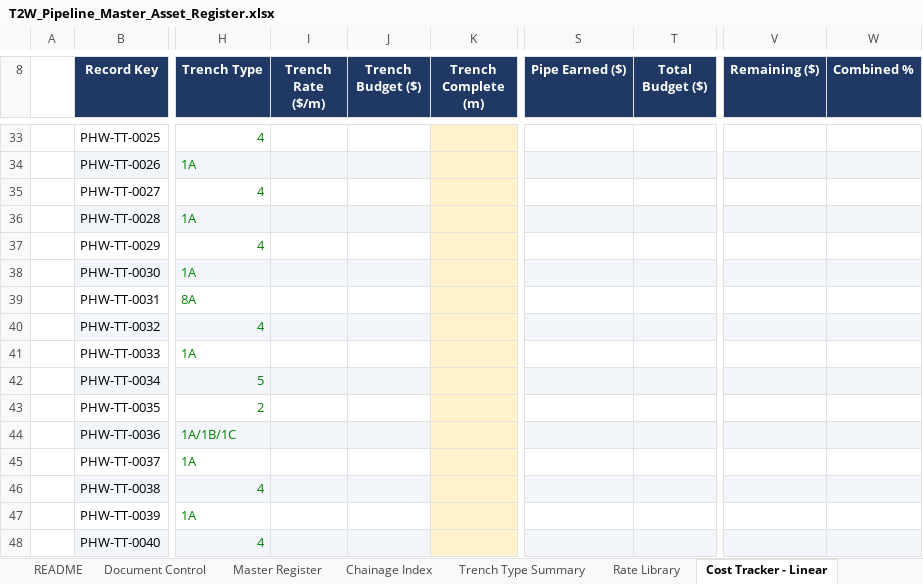
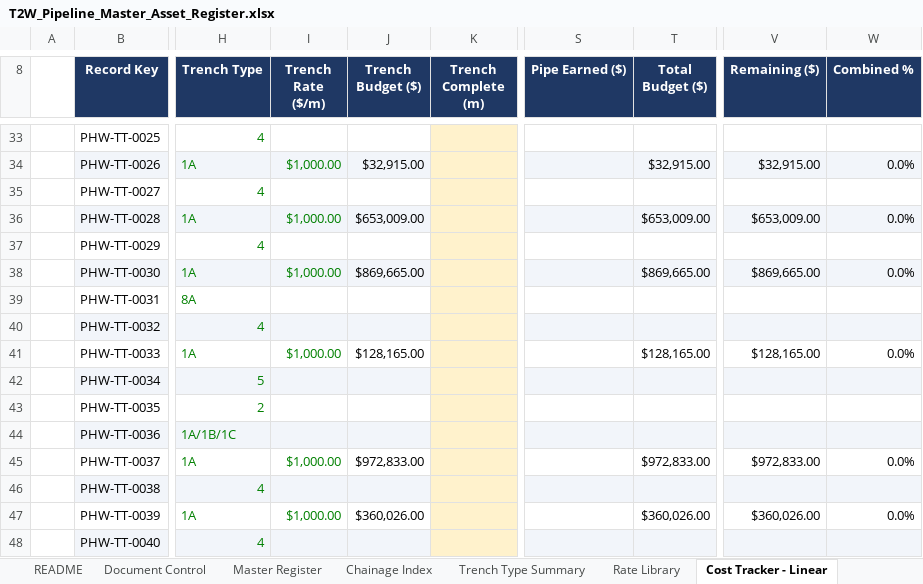
Before and after one commit to dirt3boy47/t2w-asset-register_rev2, an Excel workbook: T2W_Pipeline_Master_Asset_Register.xlsx, sheet Cost Tracker - Linear, drawn as a sheet; only a part is shown, gaps mark what is left out; values as stored, in another font and other column widths than the file's, no borders; charts and pictures and conditional formats not drawn; the diff covers the shown part only; the diff names each change by its address in the sheet, - before the commit and + after, or states it on an @@ line.

```diff
--- a/T2W_Pipeline_Master_Asset_Register.xlsx (sheet Cost Tracker - Linear)
+++ b/T2W_Pipeline_Master_Asset_Register.xlsx (sheet Cost Tracker - Linear)
-I34 (Trench Rate ($/m)): (empty)
+I34 (Trench Rate ($/m)): $1,000.00
-J34 (Trench Budget ($)): (empty)
+J34 (Trench Budget ($)): $32,915.00
-T34 (Total Budget ($)): (empty)
+T34 (Total Budget ($)): $32,915.00
-V34 (Remaining ($)): (empty)
+V34 (Remaining ($)): $32,915.00
-W34 (Combined %): (empty)
+W34 (Combined %): 0.0%
-I36 (Trench Rate ($/m)): (empty)
+I36 (Trench Rate ($/m)): $1,000.00
-J36 (Trench Budget ($)): (empty)
+J36 (Trench Budget ($)): $653,009.00
-T36 (Total Budget ($)): (empty)
+T36 (Total Budget ($)): $653,009.00
-V36 (Remaining ($)): (empty)
+V36 (Remaining ($)): $653,009.00
-W36 (Combined %): (empty)
+W36 (Combined %): 0.0%
-I38 (Trench Rate ($/m)): (empty)
+I38 (Trench Rate ($/m)): $1,000.00
-J38 (Trench Budget ($)): (empty)
+J38 (Trench Budget ($)): $869,665.00
-T38 (Total Budget ($)): (empty)
+T38 (Total Budget ($)): $869,665.00
-V38 (Remaining ($)): (empty)
+V38 (Remaining ($)): $869,665.00
-W38 (Combined %): (empty)
+W38 (Combined %): 0.0%
-I41 (Trench Rate ($/m)): (empty)
+I41 (Trench Rate ($/m)): $1,000.00
-J41 (Trench Budget ($)): (empty)
+J41 (Trench Budget ($)): $128,165.00
-T41 (Total Budget ($)): (empty)
+T41 (Total Budget ($)): $128,165.00
-V41 (Remaining ($)): (empty)
+V41 (Remaining ($)): $128,165.00
-W41 (Combined %): (empty)
+W41 (Combined %): 0.0%
-I45 (Trench Rate ($/m)): (empty)
+I45 (Trench Rate ($/m)): $1,000.00
-J45 (Trench Budget ($)): (empty)
+J45 (Trench Budget ($)): $972,833.00
-T45 (Total Budget ($)): (empty)
+T45 (Total Budget ($)): $972,833.00
-V45 (Remaining ($)): (empty)
+V45 (Remaining ($)): $972,833.00
-W45 (Combined %): (empty)
+W45 (Combined %): 0.0%
-I47 (Trench Rate ($/m)): (empty)
+I47 (Trench Rate ($/m)): $1,000.00
-J47 (Trench Budget ($)): (empty)
+J47 (Trench Budget ($)): $360,026.00
-T47 (Total Budget ($)): (empty)
+T47 (Total Budget ($)): $360,026.00
-V47 (Remaining ($)): (empty)
+V47 (Remaining ($)): $360,026.00
-W47 (Combined %): (empty)
+W47 (Combined %): 0.0%
```
Also changed, not shown: 199 edited cells elsewhere in this sheet, sheet Cost Dashboard, sheet Rate Library, charts or pictures.
